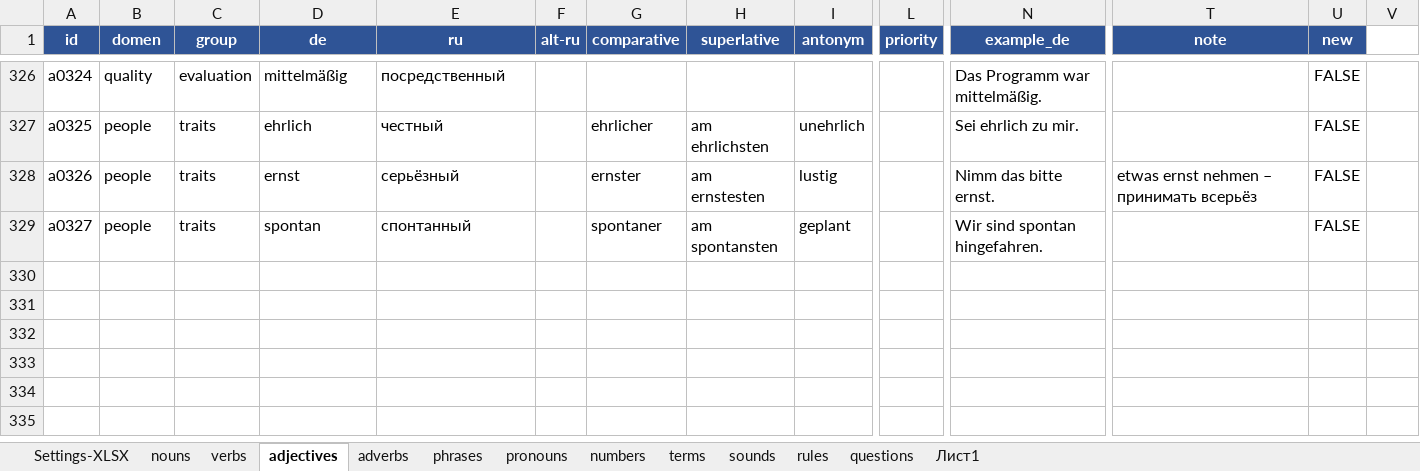
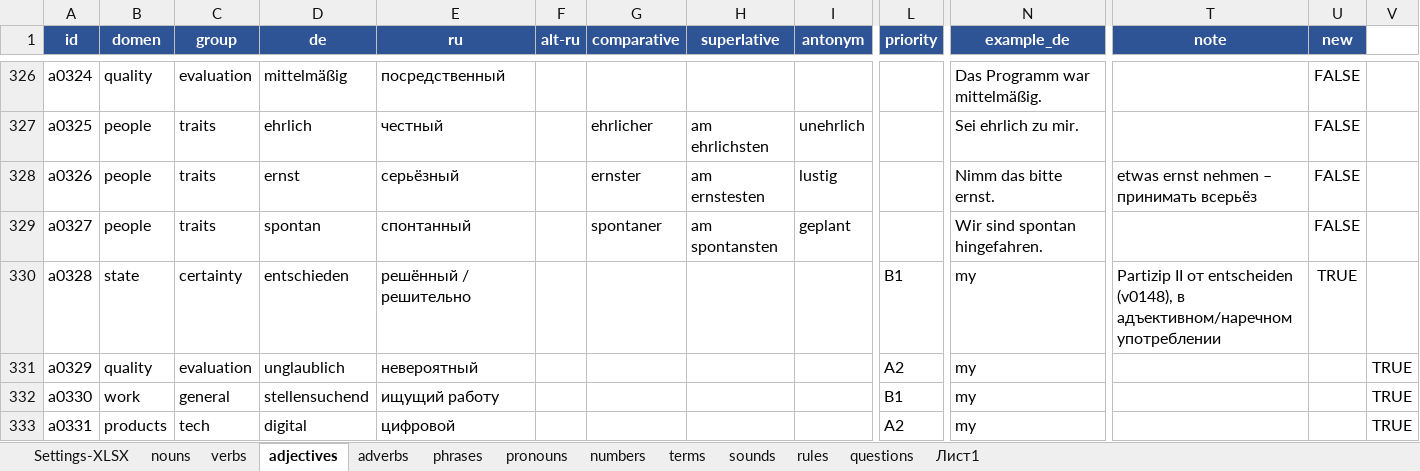
Before and after one commit to R4-studio/deutsch-tools, an Excel workbook: database.xlsx, sheet adjectives, drawn as a sheet; only a part is shown, gaps mark what is left out; values as stored, in another font and other column widths than the file's, no borders; charts and pictures not drawn; rows hold the shown columns only; the diff names each change by its address in the sheet, - before the commit and + after, or states it on an @@ line.

```diff
--- a/database.xlsx (sheet adjectives)
+++ b/database.xlsx (sheet adjectives)
+row 330: a0328 | state | certainty | entschieden | решённый / решительно |  |  |  |  | B1 | my | Partizip II от entscheiden (v0148), в адъективном/наречном употреблении | TRUE
+row 331: a0329 | quality | evaluation | unglaublich | невероятный |  |  |  |  | A2 | my |  |  | TRUE
+row 332: a0330 | work | general | stellensuchend | ищущий работу |  |  |  |  | B1 | my |  |  | TRUE
+row 333: a0331 | products | tech | digital | цифровой |  |  |  |  | A2 | my |  |  | TRUE
```
Also changed, not shown: sheet nouns, sheet verbs, sheet phrases, sheet adverbs, sheet rules, charts or pictures, 10 other files.
